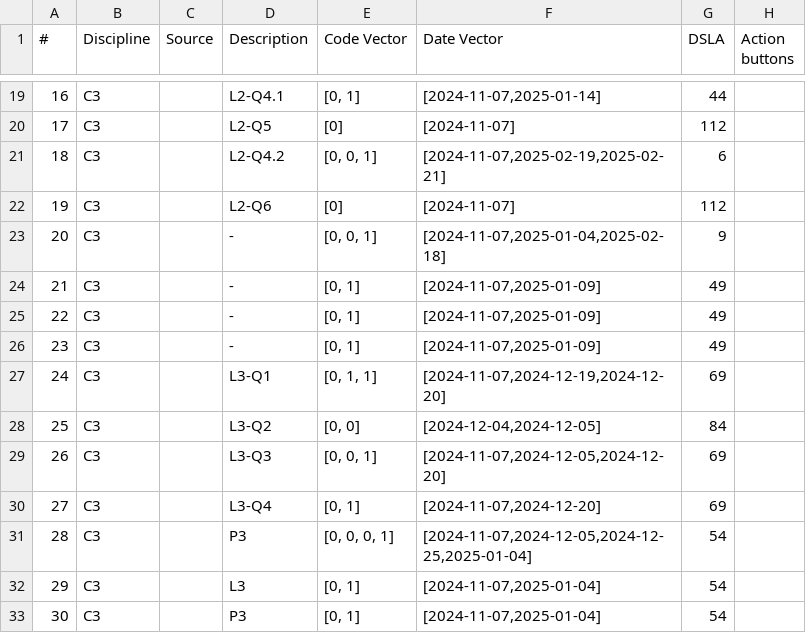
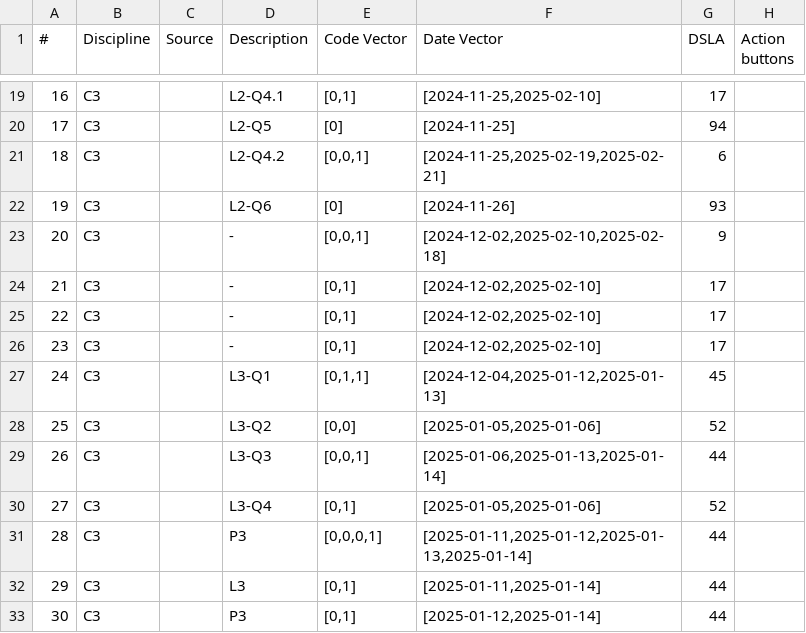
Before and after one commit to nigarofe/CAL, a CSV file: Questions Project/questions_updated.csv, drawn as a sheet; only a part is shown, gaps mark what is left out; the diff covers the shown part only; the diff names each change by its address in the sheet, - before the commit and + after, or states it on an @@ line.

```diff
--- a/Questions Project/questions_updated.csv
+++ b/Questions Project/questions_updated.csv
-E19 (Code Vector): [0, 1]
+E19 (Code Vector): [0,1]
-F19 (Date Vector): [2024-11-07,2025-01-14]
+F19 (Date Vector): [2024-11-25,2025-02-10]
-G19 (DSLA): 44
+G19 (DSLA): 17
-F20 (Date Vector): [2024-11-07]
+F20 (Date Vector): [2024-11-25]
-G20 (DSLA): 112
+G20 (DSLA): 94
-E21 (Code Vector): [0, 0, 1]
+E21 (Code Vector): [0,0,1]
-F21 (Date Vector): [2024-11-07,2025-02-19,2025-02-21]
+F21 (Date Vector): [2024-11-25,2025-02-19,2025-02-21]
-F22 (Date Vector): [2024-11-07]
+F22 (Date Vector): [2024-11-26]
-G22 (DSLA): 112
+G22 (DSLA): 93
-E23 (Code Vector): [0, 0, 1]
+E23 (Code Vector): [0,0,1]
-F23 (Date Vector): [2024-11-07,2025-01-04,2025-02-18]
+F23 (Date Vector): [2024-12-02,2025-02-10,2025-02-18]
-E24:E26 (Code Vector): [0, 1]
+E24:E26 (Code Vector): [0,1]
-F24:F26 (Date Vector): [2024-11-07,2025-01-09]
+F24:F26 (Date Vector): [2024-12-02,2025-02-10]
-G24:G26 (DSLA): 49
+G24:G26 (DSLA): 17
-E27 (Code Vector): [0, 1, 1]
+E27 (Code Vector): [0,1,1]
-F27 (Date Vector): [2024-11-07,2024-12-19,2024-12-20]
+F27 (Date Vector): [2024-12-04,2025-01-12,2025-01-13]
-G27 (DSLA): 69
+G27 (DSLA): 45
-E28 (Code Vector): [0, 0]
+E28 (Code Vector): [0,0]
-F28 (Date Vector): [2024-12-04,2024-12-05]
+F28 (Date Vector): [2025-01-05,2025-01-06]
-G28 (DSLA): 84
+G28 (DSLA): 52
-E29 (Code Vector): [0, 0, 1]
+E29 (Code Vector): [0,0,1]
-F29 (Date Vector): [2024-11-07,2024-12-05,2024-12-20]
+F29 (Date Vector): [2025-01-06,2025-01-13,2025-01-14]
-G29 (DSLA): 69
+G29 (DSLA): 44
-E30 (Code Vector): [0, 1]
+E30 (Code Vector): [0,1]
-F30 (Date Vector): [2024-11-07,2024-12-20]
+F30 (Date Vector): [2025-01-05,2025-01-06]
-G30 (DSLA): 69
+G30 (DSLA): 52
-E31 (Code Vector): [0, 0, 0, 1]
+E31 (Code Vector): [0,0,0,1]
-F31 (Date Vector): [2024-11-07,2024-12-05,2024-12-25,2025-01-04]
+F31 (Date Vector): [2025-01-11,2025-01-12,2025-01-13,2025-01-14]
-G31:G33 (DSLA): 54
+G31:G33 (DSLA): 44
-E32:E33 (Code Vector): [0, 1]
+E32:E33 (Code Vector): [0,1]
-F32 (Date Vector): [2024-11-07,2025-01-04]
+F32 (Date Vector): [2025-01-11,2025-01-14]
-F33 (Date Vector): [2024-11-07,2025-01-04]
+F33 (Date Vector): [2025-01-12,2025-01-14]
```
Also changed, not shown: 50 edited cells elsewhere in this file, Questions Project/questions.csv, 1 other file.
